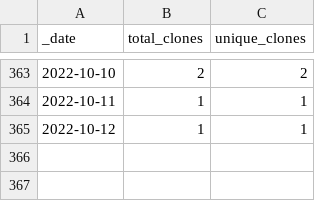
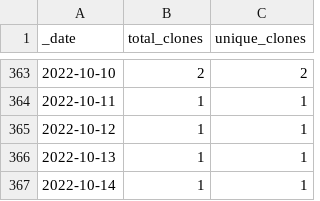
Before and after one commit to ajstamm/gatpkg, a CSV file: traffic/clones.csv, drawn as a sheet; only a part is shown, gaps mark what is left out.

Commit message:
GitHub traffic

```diff
--- a/traffic/clones.csv
+++ b/traffic/clones.csv
@@ -365 +365,3 @@ _date,total_clones,unique_clones
 2022-10-12,1,1
+2022-10-13,1,1
+2022-10-14,1,1
```
Also changed, not shown: 1 other file.
